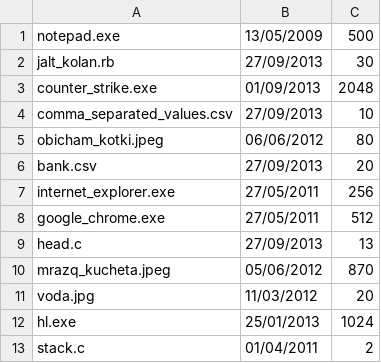
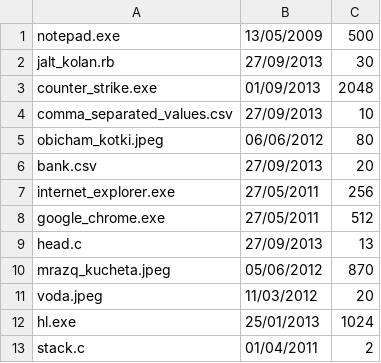
Before and after one commit to thebravoman/software_engineering_2013, a CSV file: class8_1_homework/The Four Horsemen/Task_8_input.csv, drawn as a sheet.

Commit message:
Update Task_8_input.csv

```diff
--- a/class8_1_homework/The Four Horsemen/Task_8_input.csv
+++ b/class8_1_homework/The Four Horsemen/Task_8_input.csv
@@ -10,3 +10,3 @@ head.c,27/09/2013,13
 mrazq_kucheta.jpeg,05/06/2012,870
-voda.jpg,11/03/2012,20
+voda.jpeg,11/03/2012,20
 hl.exe,25/01/2013,1024
```
